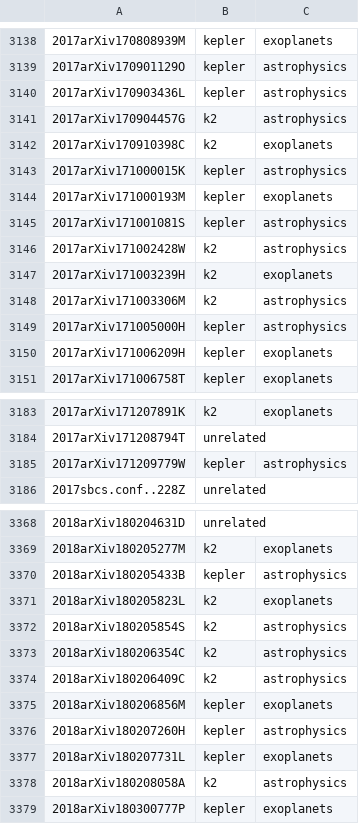
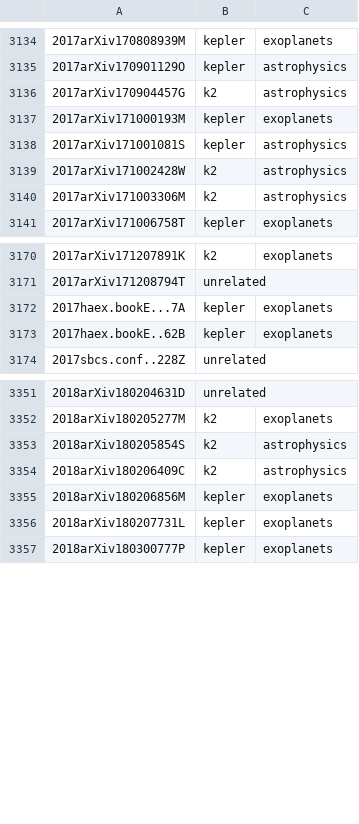
Before and after one commit to KeplerGO/kpub, a CSV file: data/kpub-export.csv, drawn as a sheet; only a part is shown, gaps mark what is left out; removed rows and columns are numbered as before the commit, all else as after; the diff covers the shown part only; the diff names each change by its address in the sheet, - before the commit and + after, or states it on an @@ line.

```diff
--- a/data/kpub-export.csv
+++ b/data/kpub-export.csv
-row 3140: 2017arXiv170903436L | kepler | astrophysics
-row 3142: 2017arXiv170910398C | k2 | exoplanets
-row 3143: 2017arXiv171000015K | kepler | astrophysics
-row 3147: 2017arXiv171003239H | k2 | exoplanets
-row 3149: 2017arXiv171005000H | kepler | astrophysics
-row 3150: 2017arXiv171006209H | kepler | exoplanets
-row 3185: 2017arXiv171209779W | kepler | astrophysics
+row 3172: 2017haex.bookE...7A | kepler | exoplanets
+row 3173: 2017haex.bookE..62B | kepler | exoplanets
-row 3370: 2018arXiv180205433B | kepler | astrophysics
-row 3371: 2018arXiv180205823L | k2 | exoplanets
-row 3373: 2018arXiv180206354C | k2 | astrophysics
-row 3376: 2018arXiv180207260H | kepler | astrophysics
-row 3378: 2018arXiv180208058A | k2 | astrophysics
```
Also changed, not shown: 11 added rows, 23 removed rows and 2 edited cells elsewhere in this file, 1 other file.
